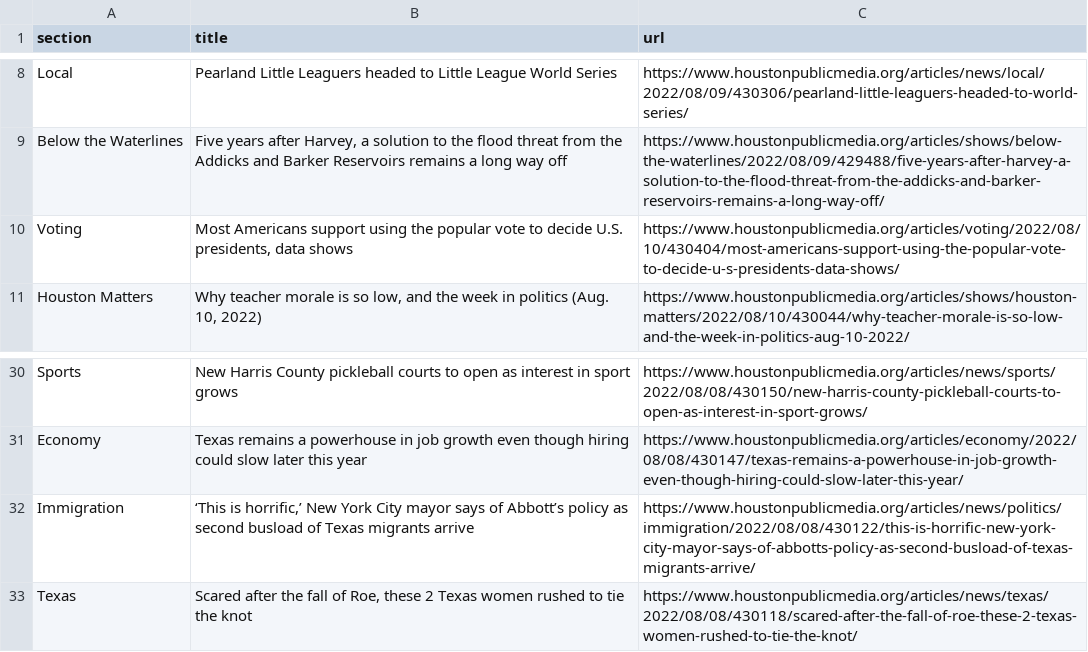
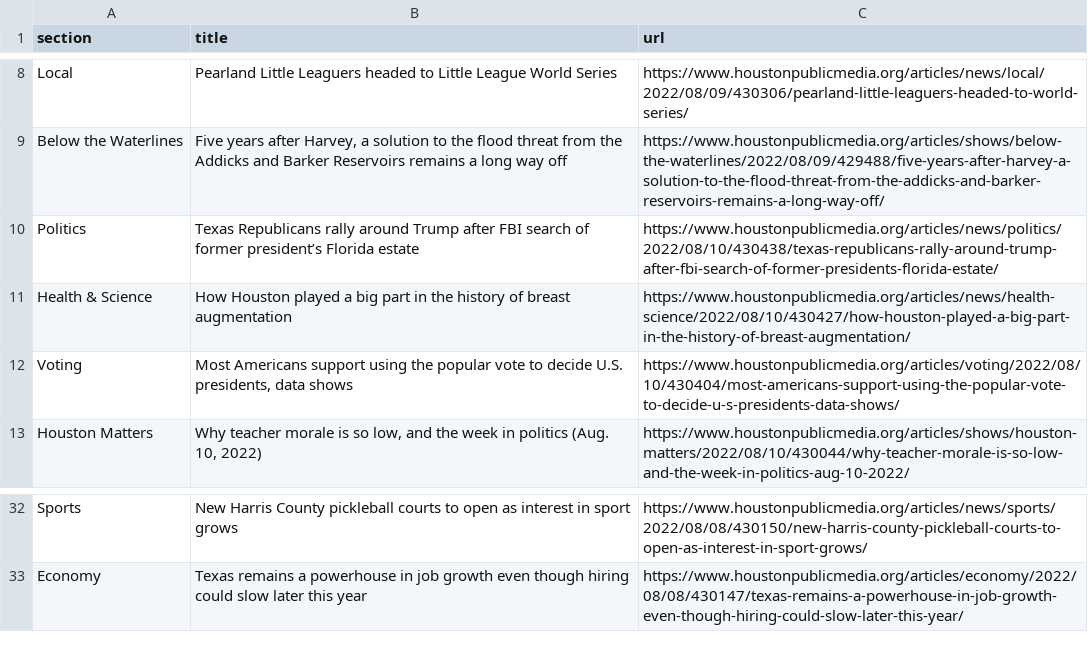
Before and after one commit to jsoma/auto-scraper, a CSV file: npr.csv, drawn as a sheet; only a part is shown, gaps mark what is left out; removed rows and columns are numbered as before the commit, all else as after; the diff names each change by its address in the sheet, - before the commit and + after, or states it on an @@ line.

```diff
--- a/npr.csv
+++ b/npr.csv
+row 10: Politics | Texas Republicans rally around Trump after FBI search of former president’s Florida estate | https://www.houstonpublicmedia.org/articles/news/politics/2022/08/10/430438/texas-republicans-rally-around-trump-after-fbi-search-of-former-presidents-florida-estate/
+row 11: Health & Science | How Houston played a big part in the history of breast augmentation | https://www.houstonpublicmedia.org/articles/news/health-science/2022/08/10/430427/how-houston-played-a-big-part-in-the-history-of-breast-augmentation/
-row 32: Immigration | ‘This is horrific,’ New York City mayor says of Abbott’s policy as second busload of Texas migrants arrive | https://www.houstonpublicmedia.org/articles/news/politics/immigration/2022/08/08/430122/this-is-horrific-new-york-city-mayor-says-of-abbotts-policy-as-second-busload-of-texas-migrants-arrive/
-row 33: Texas | Scared after the fall of Roe, these 2 Texas women rushed to tie the knot | https://www.houstonpublicmedia.org/articles/news/texas/2022/08/08/430118/scared-after-the-fall-of-roe-these-2-texas-women-rushed-to-tie-the-knot/
```
